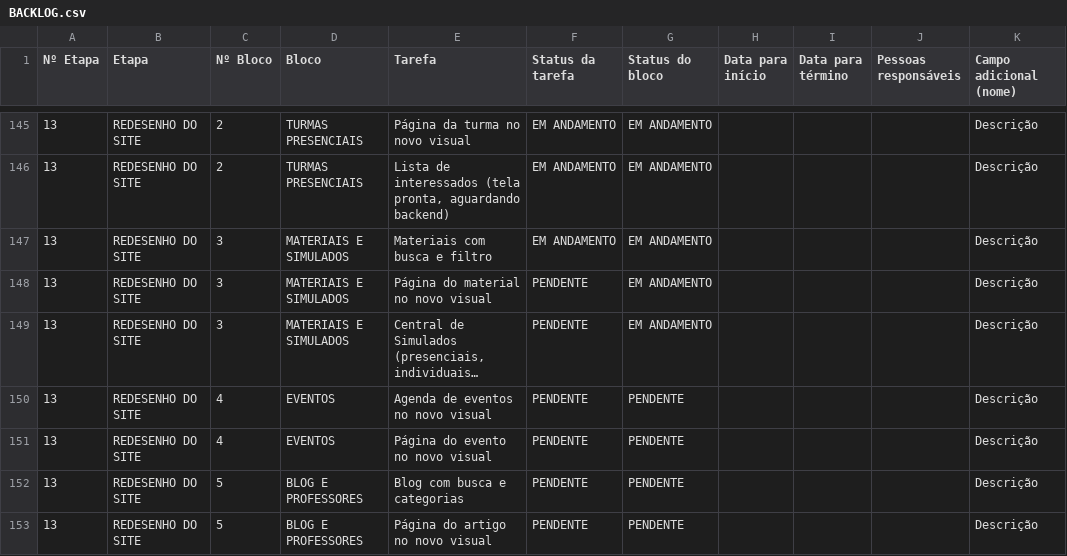
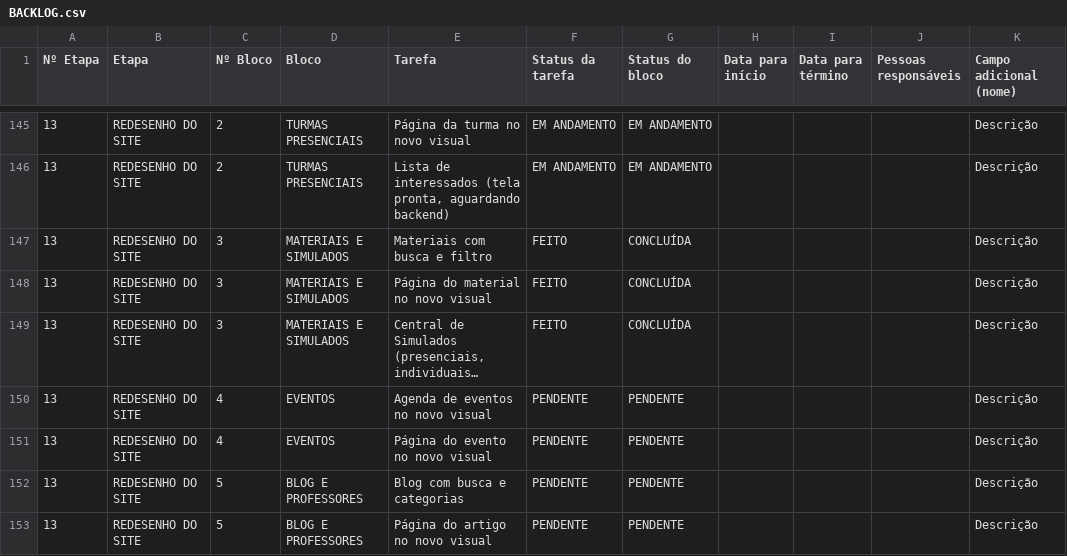
Before and after one commit to gestaoquadia-max/site-quad-atual, a CSV file: BACKLOG.csv, drawn as a sheet; only a part is shown, gaps mark what is left out; long unchanged cells end in …; the diff names each change by its address in the sheet, - before the commit and + after, or states it on an @@ line.

```diff
--- a/BACKLOG.csv
+++ b/BACKLOG.csv
-F147 (Status da tarefa): EM ANDAMENTO
+F147 (Status da tarefa): FEITO
-G147:G149 (Status do bloco): EM ANDAMENTO
+G147:G149 (Status do bloco): CONCLUÍDA
-F148:F149 (Status da tarefa): PENDENTE
+F148:F149 (Status da tarefa): FEITO
```
Also changed, not shown: docs/BACKLOG.csv, 1 other file.
